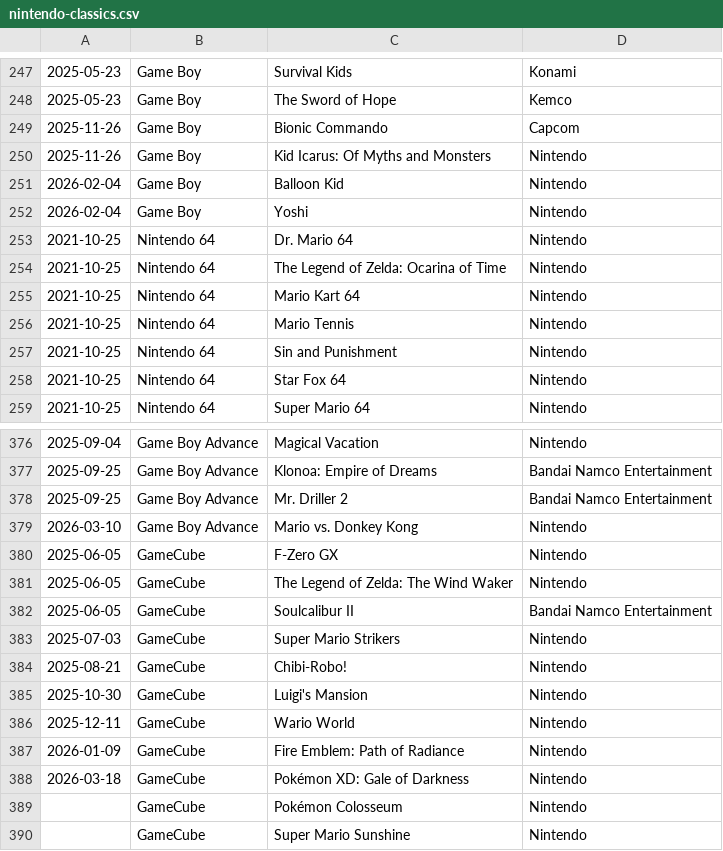
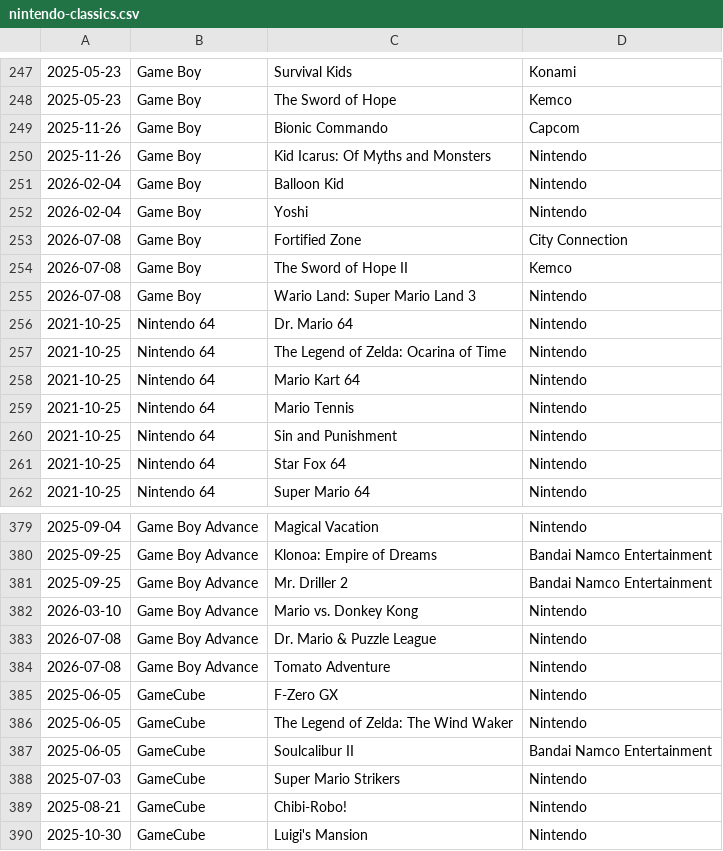
Before and after one commit to sethmlarson/nintendo-classics, a CSV file: nintendo-classics.csv, drawn as a sheet; only a part is shown, gaps mark what is left out; the shorter side is filled out with more unchanged rows; the diff names each change by its address in the sheet, - before the commit and + after, or states it on an @@ line.

Commit message:
Updated data for 2026-7-8

```diff
--- a/nintendo-classics.csv
+++ b/nintendo-classics.csv
+row 253: 2026-07-08 | Game Boy | Fortified Zone | City Connection
+row 254: 2026-07-08 | Game Boy | The Sword of Hope II | Kemco
+row 255: 2026-07-08 | Game Boy | Wario Land: Super Mario Land 3 | Nintendo
+row 383: 2026-07-08 | Game Boy Advance | Dr. Mario & Puzzle League | Nintendo
+row 384: 2026-07-08 | Game Boy Advance | Tomato Adventure | Nintendo
```
Also changed, not shown: 1 other file.
